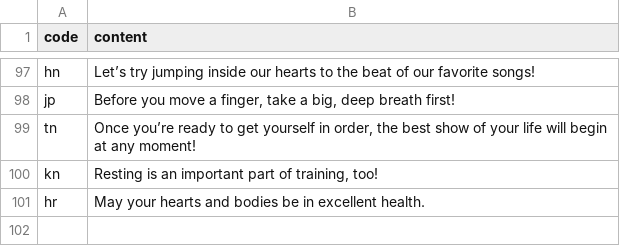
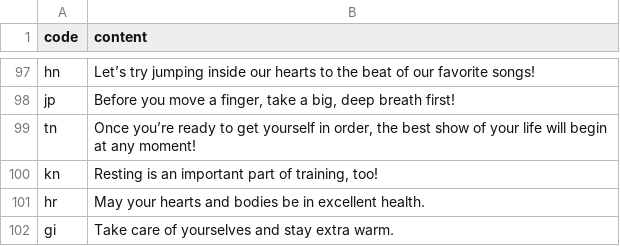
Before and after one commit to htvoffcial/htvoffcial, a CSV file: .github/content/cheerallcountry.csv, drawn as a sheet; only a part is shown, gaps mark what is left out.

```diff
--- a/.github/content/cheerallcountry.csv
+++ b/.github/content/cheerallcountry.csv
@@ -101 +101,2 @@ kn,"Resting is an important part of training, too!"
 hr,"May your hearts and bodies be in excellent health."
+gi,"Take care of yourselves and stay extra warm."
```
